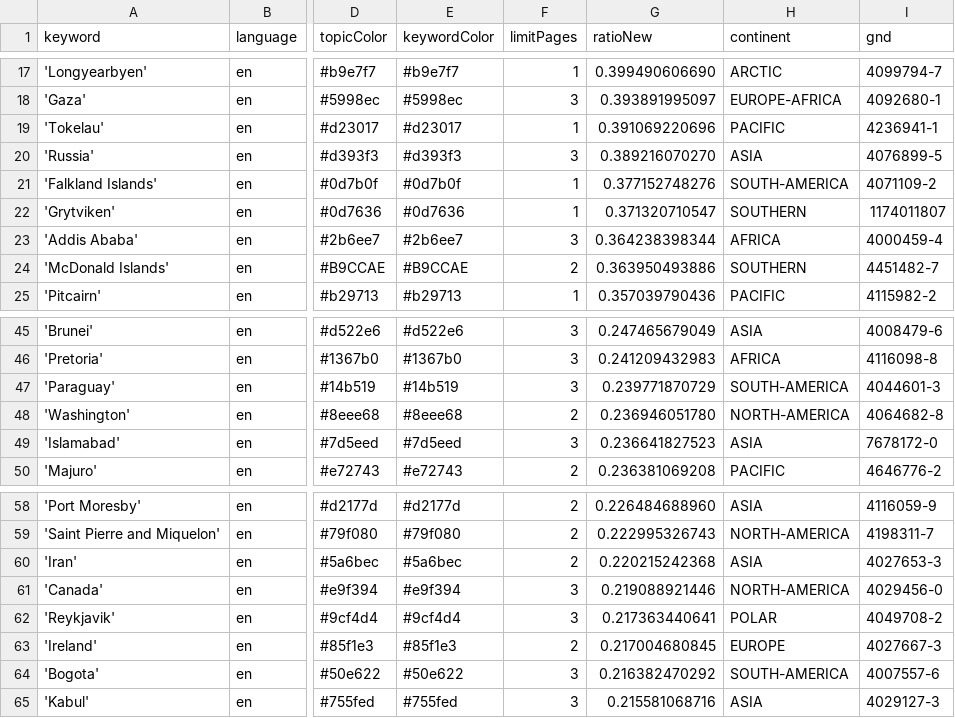
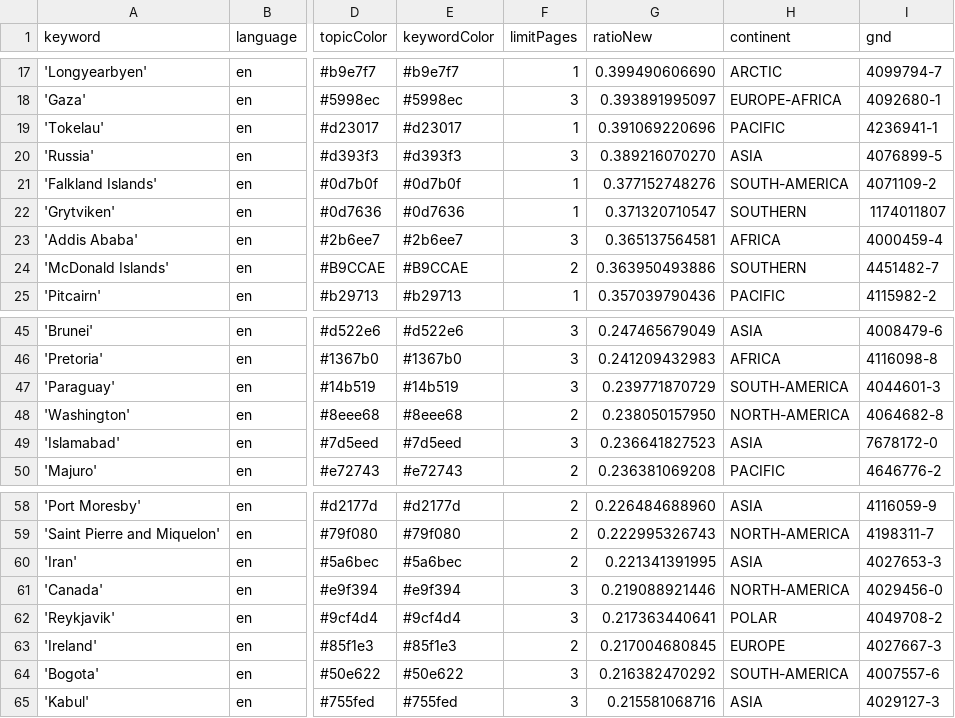
Before and after one commit to mizilett-news/locationWhisperer, a CSV file: keywords.csv, drawn as a sheet; only a part is shown, gaps mark what is left out; the diff covers the shown part only; the diff names each change by its address in the sheet, - before the commit and + after, or states it on an @@ line.

```diff
--- a/keywords.csv
+++ b/keywords.csv
-G23 (ratioNew): 0.364238398344
+G23 (ratioNew): 0.365137564581
-G48 (ratioNew): 0.236946051780
+G48 (ratioNew): 0.238050157950
-G60 (ratioNew): 0.220215242368
+G60 (ratioNew): 0.221341391995
```
Also changed, not shown: 5 added rows, 5 removed rows and 3 edited cells elsewhere in this file, 1 other file.
